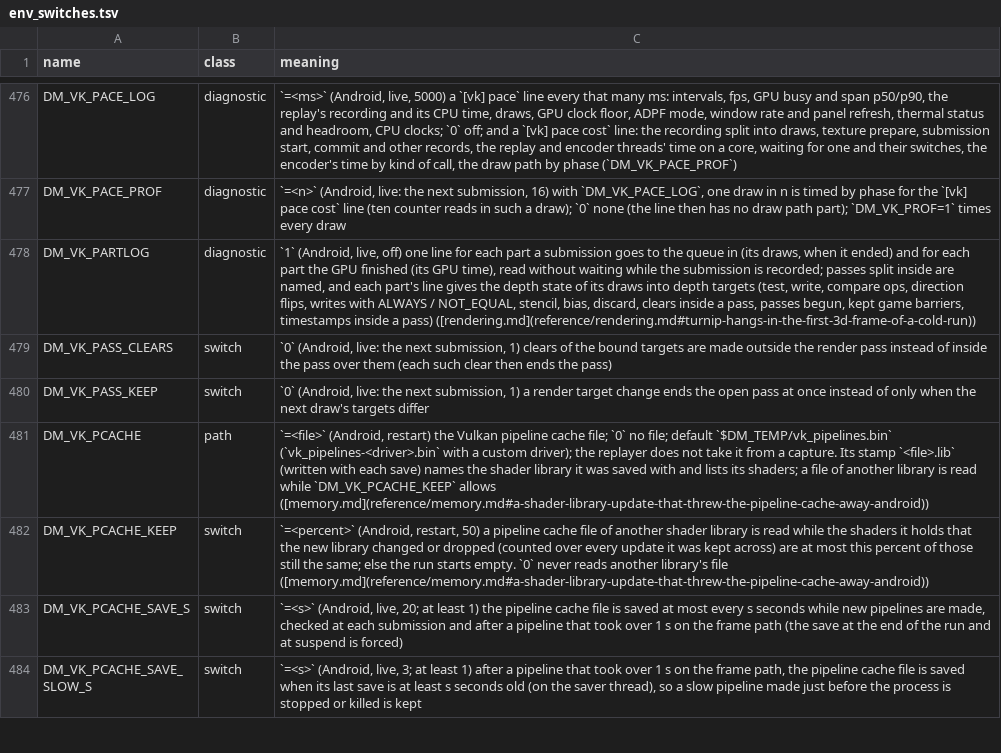
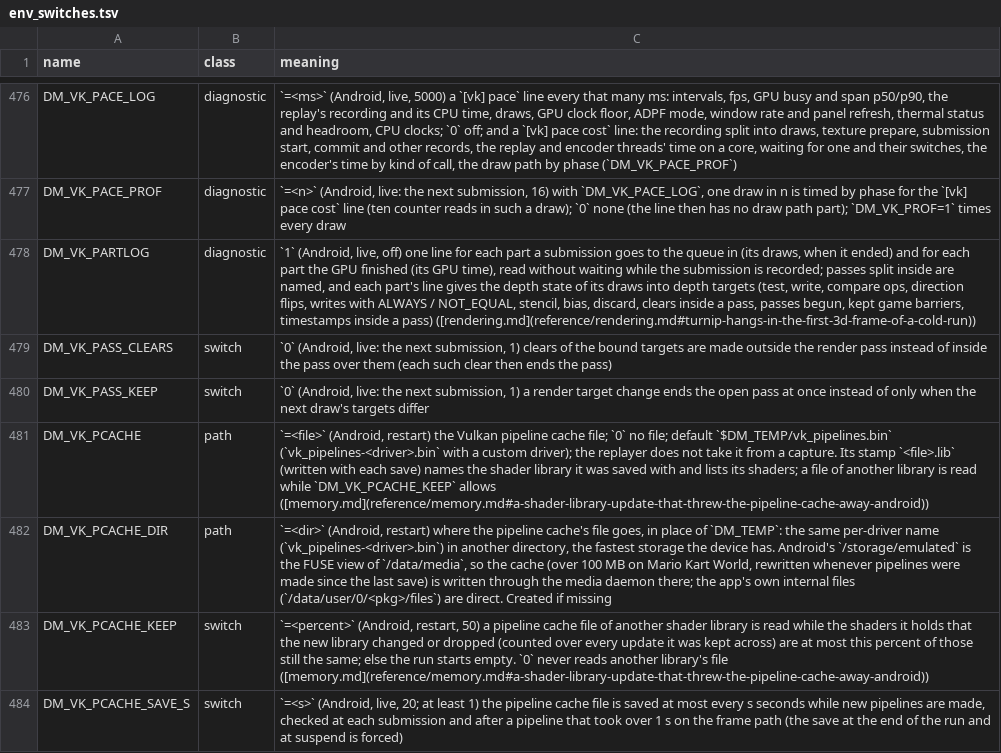
Before and after one commit to lsmsmx/BananaNative, a TSV file: docs/env_switches.tsv, drawn as a sheet; only a part is shown, gaps mark what is left out; the shorter side is filled out with more unchanged rows; the diff names each change by its address in the sheet, - before the commit and + after, or states it on an @@ line.

```diff
--- a/docs/env_switches.tsv
+++ b/docs/env_switches.tsv
+row 482: DM_VK_PCACHE_DIR | path | `=<dir>` (Android, restart) where the pipeline cache's file goes, in place of `DM_TEMP`: the same per-driver name (`vk_pipelines-<driver>.bin`) in another directory, the fastest storage the device has. Android's `/storage/emulated` is the FUSE view of `/data/media`, so the cache (over 100 MB on Mario Kart World, rewritten whenever pipelines were made since the last save) is written through the media daemon there; the app's own internal files (`/data/user/0/<pkg>/files`) are direct. Created if missing
```
Also changed, not shown: 1 other file.
